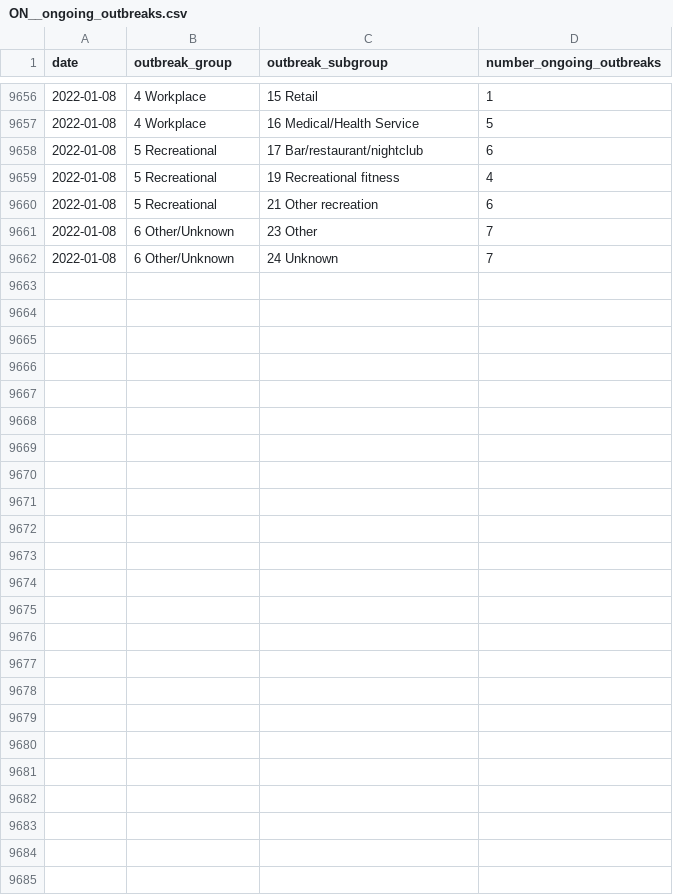
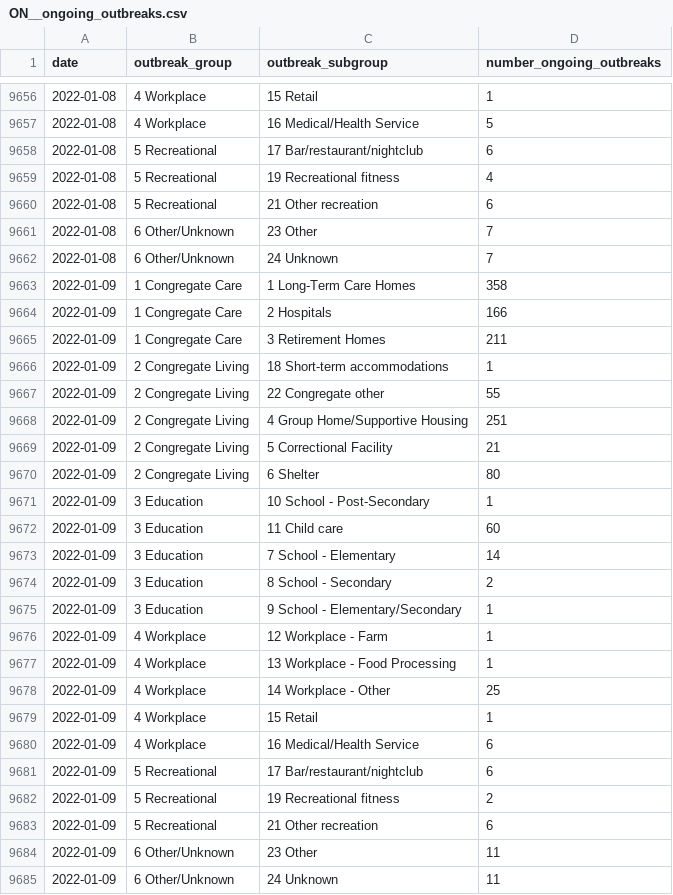
Before and after one commit to dlanger/coronavirus-hc-infobase-archive, a CSV file: ON__ongoing_outbreaks.csv, drawn as a sheet; only a part is shown, gaps mark what is left out; the diff names each change by its address in the sheet, - before the commit and + after, or states it on an @@ line.

```diff
--- a/ON__ongoing_outbreaks.csv
+++ b/ON__ongoing_outbreaks.csv
+row 9663: 2022-01-09 | 1 Congregate Care | 1 Long-Term Care Homes | 358
+row 9664: 2022-01-09 | 1 Congregate Care | 2 Hospitals | 166
+row 9665: 2022-01-09 | 1 Congregate Care | 3 Retirement Homes | 211
+row 9666: 2022-01-09 | 2 Congregate Living | 18 Short-term accommodations | 1
+row 9667: 2022-01-09 | 2 Congregate Living | 22 Congregate other | 55
+row 9668: 2022-01-09 | 2 Congregate Living | 4 Group Home/Supportive Housing | 251
+row 9669: 2022-01-09 | 2 Congregate Living | 5 Correctional Facility | 21
+row 9670: 2022-01-09 | 2 Congregate Living | 6 Shelter | 80
+row 9671: 2022-01-09 | 3 Education | 10 School - Post-Secondary | 1
+row 9672: 2022-01-09 | 3 Education | 11 Child care | 60
+row 9673: 2022-01-09 | 3 Education | 7 School - Elementary | 14
+row 9674: 2022-01-09 | 3 Education | 8 School - Secondary | 2
+row 9675: 2022-01-09 | 3 Education | 9 School - Elementary/Secondary | 1
+row 9676: 2022-01-09 | 4 Workplace | 12 Workplace - Farm | 1
+row 9677: 2022-01-09 | 4 Workplace | 13 Workplace - Food Processing | 1
+row 9678: 2022-01-09 | 4 Workplace | 14 Workplace - Other | 25
+row 9679: 2022-01-09 | 4 Workplace | 15 Retail | 1
+row 9680: 2022-01-09 | 4 Workplace | 16 Medical/Health Service | 6
+row 9681: 2022-01-09 | 5 Recreational | 17 Bar/restaurant/nightclub | 6
+row 9682: 2022-01-09 | 5 Recreational | 19 Recreational fitness | 2
+row 9683: 2022-01-09 | 5 Recreational | 21 Other recreation | 6
+row 9684: 2022-01-09 | 6 Other/Unknown | 23 Other | 11
+row 9685: 2022-01-09 | 6 Other/Unknown | 24 Unknown | 11
```
Also changed, not shown: 1 other file.
